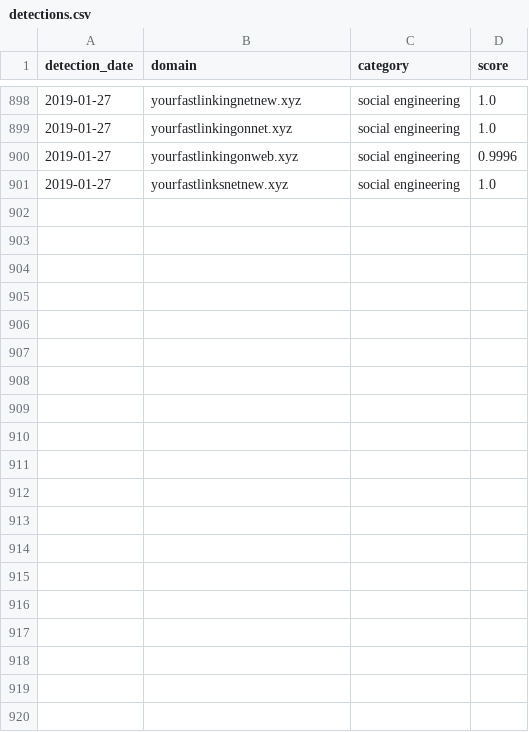
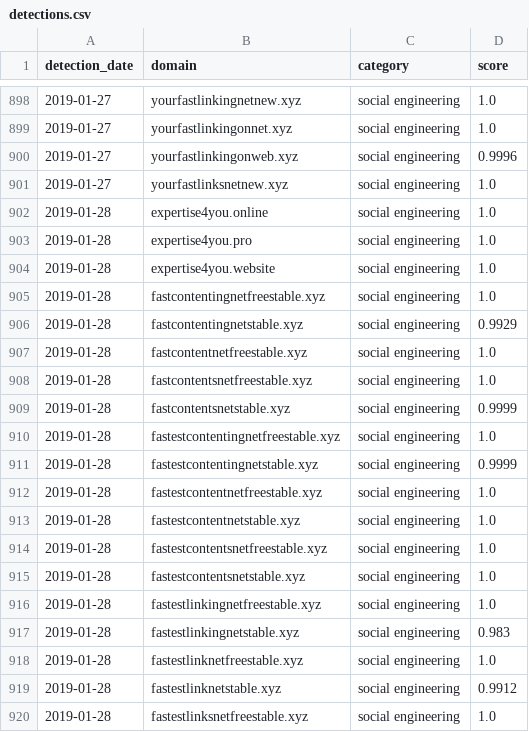
Before and after one commit to patternex/patternex-feed, a CSV file: detections.csv, drawn as a sheet; only a part is shown, gaps mark what is left out; the diff covers the shown part only.

Commit message:
Adding new detections on 2019-01-28

```diff
--- a/detections.csv
+++ b/detections.csv
@@ -901 +901,20 @@ detection_date,domain,category,score
 2019-01-27,yourfastlinksnetnew.xyz,social engineering,1.0
+2019-01-28,expertise4you.online,social engineering,1.0
+2019-01-28,expertise4you.pro,social engineering,1.0
+2019-01-28,expertise4you.website,social engineering,1.0
+2019-01-28,fastcontentingnetfreestable.xyz,social engineering,1.0
+2019-01-28,fastcontentingnetstable.xyz,social engineering,0.9929
+2019-01-28,fastcontentnetfreestable.xyz,social engineering,1.0
+2019-01-28,fastcontentsnetfreestable.xyz,social engineering,1.0
+2019-01-28,fastcontentsnetstable.xyz,social engineering,0.9999
+2019-01-28,fastestcontentingnetfreestable.xyz,social engineering,1.0
+2019-01-28,fastestcontentingnetstable.xyz,social engineering,0.9999
+2019-01-28,fastestcontentnetfreestable.xyz,social engineering,1.0
+2019-01-28,fastestcontentnetstable.xyz,social engineering,1.0
+2019-01-28,fastestcontentsnetfreestable.xyz,social engineering,1.0
+2019-01-28,fastestcontentsnetstable.xyz,social engineering,1.0
+2019-01-28,fastestlinkingnetfreestable.xyz,social engineering,1.0
+2019-01-28,fastestlinkingnetstable.xyz,social engineering,0.983
+2019-01-28,fastestlinknetfreestable.xyz,social engineering,1.0
+2019-01-28,fastestlinknetstable.xyz,social engineering,0.9912
+2019-01-28,fastestlinksnetfreestable.xyz,social engineering,1.0
```
Also changed, not shown: 24 added rows elsewhere in this file.
